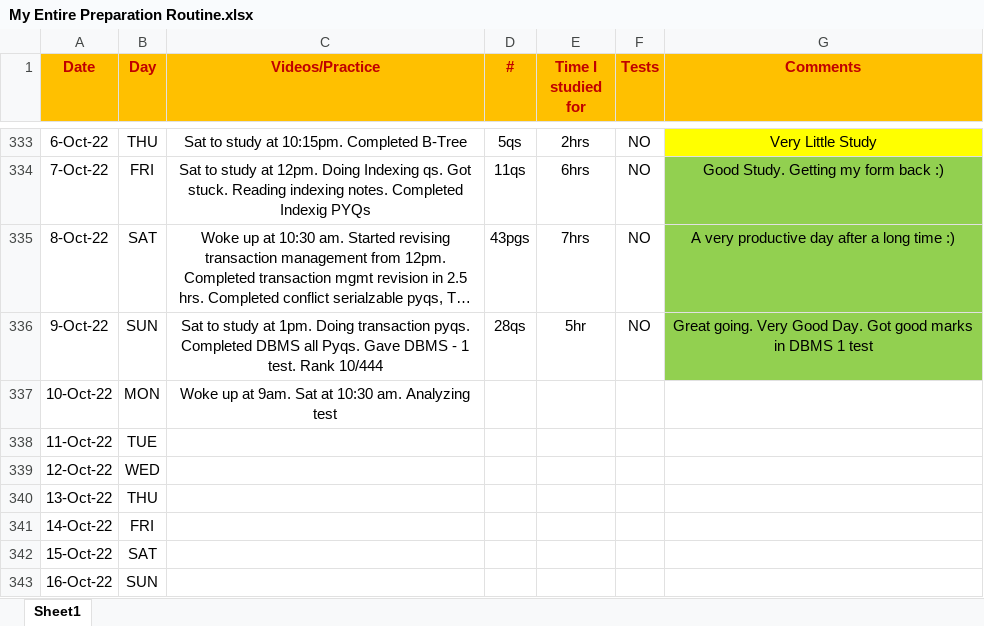
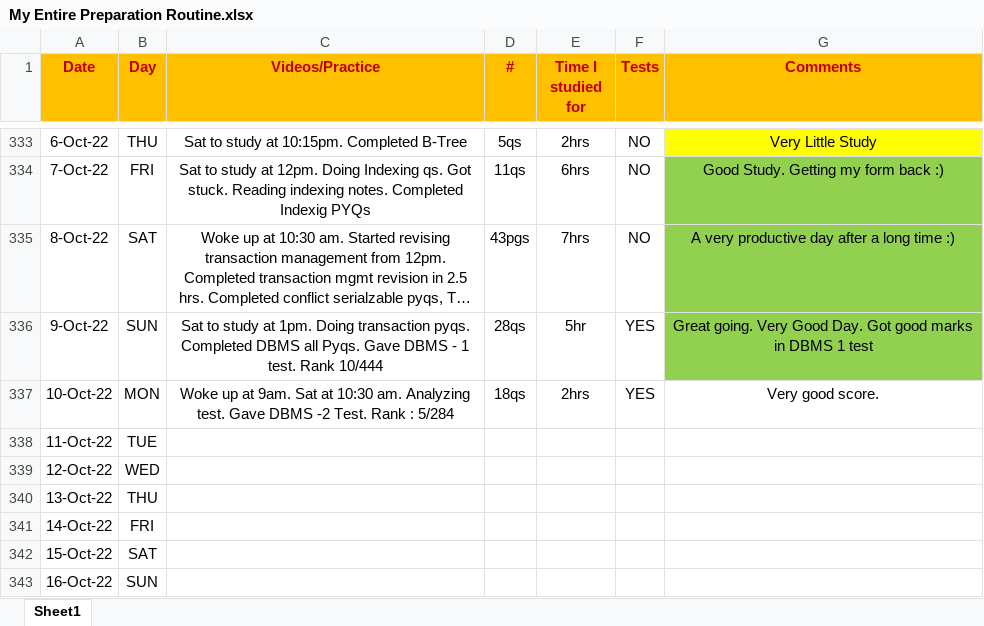
Before and after one commit to Abhrajyoti00/Abhrajyoti00-GATE_2022_2023, an Excel workbook: My Entire Preparation Routine.xlsx, sheet Sheet1, drawn as a sheet; only a part is shown, gaps mark what is left out; long unchanged cells end in …; values as stored, in another font and other column widths than the file's, no borders; conditional formats not drawn; the diff names each change by its address in the sheet, - before the commit and + after, or states it on an @@ line.

```diff
--- a/My Entire Preparation Routine.xlsx (sheet Sheet1)
+++ b/My Entire Preparation Routine.xlsx (sheet Sheet1)
-F336 (Tests): NO
+F336 (Tests): YES
-C337 (Videos/Practice): …am. Analyzing test
+C337 (Videos/Practice): …am. Analyzing test. Gave DBMS -2 Test. Rank : 5/284
-D337 (#): (empty)
+D337 (#): 18qs
-E337 (Time I studied for): (empty)
+E337 (Time I studied for): 2hrs
-F337 (Tests): (empty)
+F337 (Tests): YES
-G337 (Comments): (empty)
+G337 (Comments): Very good score.
```
Also changed, not shown: 1 other file.
